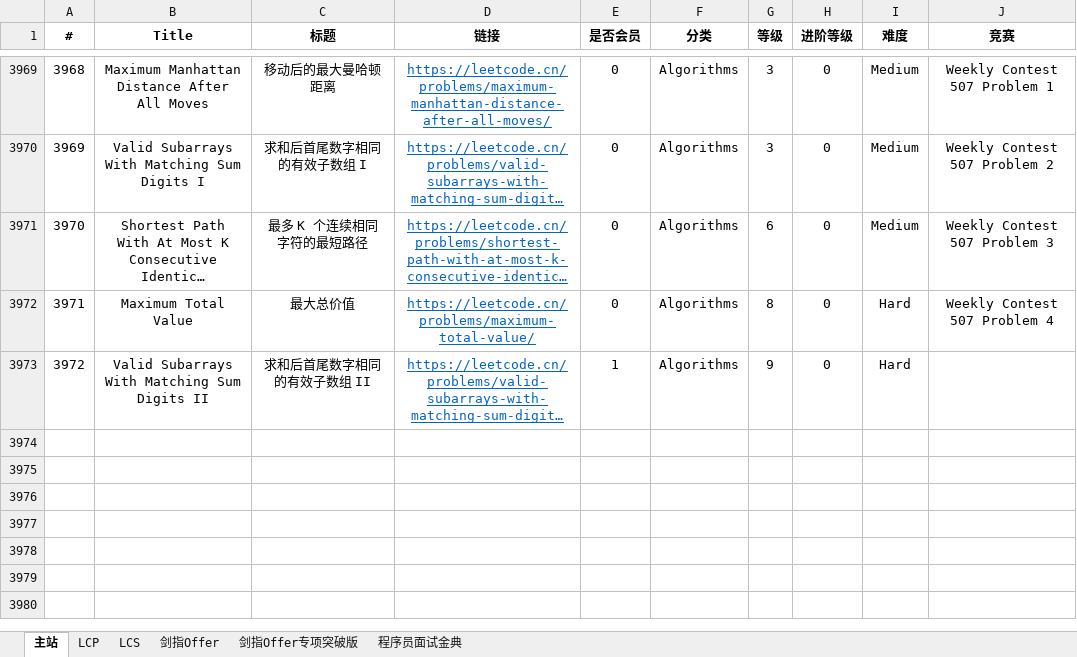
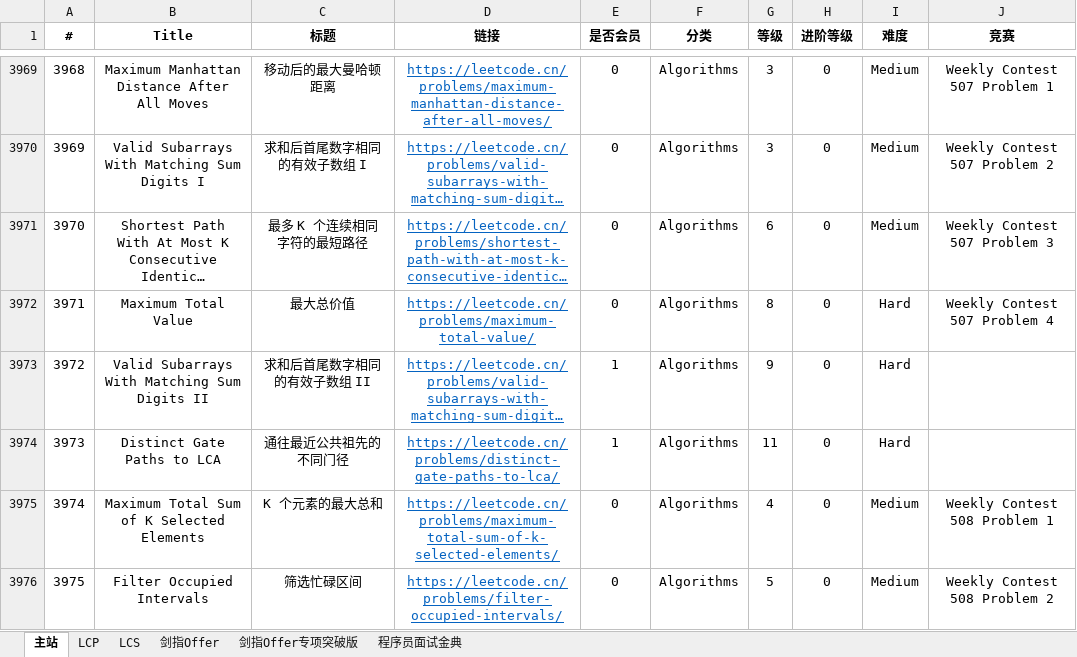
Before and after one commit to stormsunshine/LeetCode-Levels, an Excel workbook: LeetCode Levels.xlsx, sheet 主站, drawn as a sheet; only a part is shown, gaps mark what is left out; long unchanged cells end in …; values as stored, in another font and other column widths than the file's, no borders; conditional formats not drawn; the diff covers the shown part only; the diff names each change by its address in the sheet, - before the commit and + after, or states it on an @@ line.

Commit message:
Update levels

```diff
--- a/LeetCode Levels.xlsx (sheet 主站)
+++ b/LeetCode Levels.xlsx (sheet 主站)
+row 3974: 3973 | Distinct Gate Paths to LCA | 通往最近公共祖先的不同门径 | https://leetcode.cn/problems/distinct-gate-paths-to-lca/ | 1 | Algorithms | 11 | 0 | Hard
+row 3975: 3974 | Maximum Total Sum of K Selected Elements | K 个元素的最大总和 | https://leetcode.cn/problems/maximum-total-sum-of-k-selected-elements/ | 0 | Algorithms | 4 | 0 | Medium | Weekly Contest 508 Problem 1
+row 3976: 3975 | Filter Occupied Intervals | 筛选忙碌区间 | https://leetcode.cn/problems/filter-occupied-intervals/ | 0 | Algorithms | 5 | 0 | Medium | Weekly Contest 508 Problem 2
```
Also changed, not shown: 2 added rows and 4 edited cells elsewhere in this sheet.
